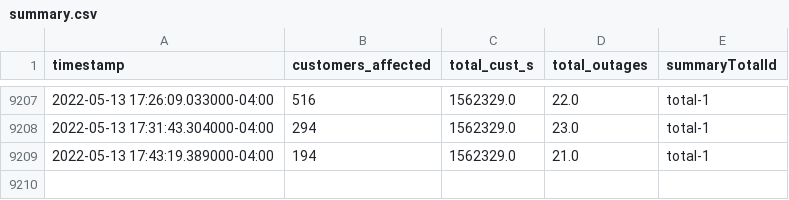
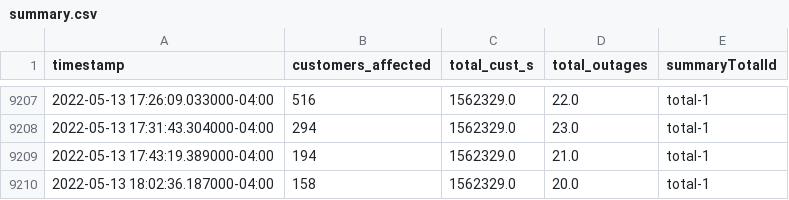
Before and after one commit to austinfast/power-outage-data, a CSV file: apc/summary.csv, drawn as a sheet; only a part is shown, gaps mark what is left out; the diff names each change by its address in the sheet, - before the commit and + after, or states it on an @@ line.

```diff
--- a/apc/summary.csv
+++ b/apc/summary.csv
+row 9210: 2022-05-13 18:02:36.187000-04:00 | 158 | 1562329.0 | 20.0 | total-1
```
